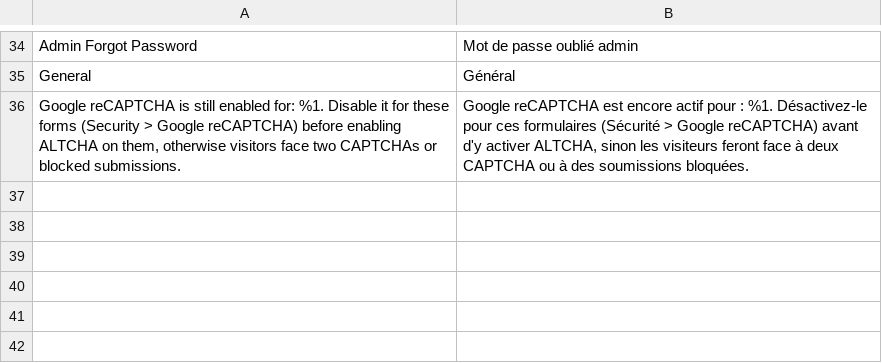
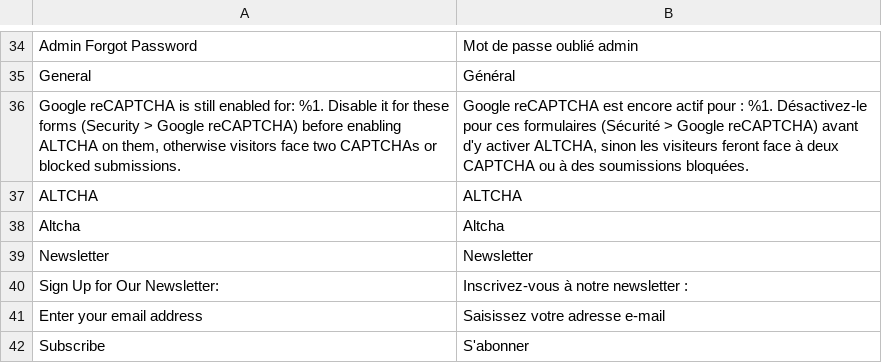
Before and after one commit to webcooking/m2_altcha, a CSV file: src/i18n/fr_FR.csv, drawn as a sheet; only a part is shown, gaps mark what is left out; the diff names each change by its address in the sheet, - before the commit and + after, or states it on an @@ line.

Commit message:
Add translations for 22 European locales
Translate ALTCHA settings, validation messages, and newsletter labels for 22 additional locales. Add ALTCHA branding and newsletter strings to the existing English and French dictionaries.

```diff
--- a/src/i18n/fr_FR.csv
+++ b/src/i18n/fr_FR.csv
+row 37: ALTCHA | ALTCHA
+row 38: Altcha | Altcha
+row 39: Newsletter | Newsletter
+row 40: Sign Up for Our Newsletter: | Inscrivez-vous à notre newsletter :
+row 41: Enter your email address | Saisissez votre adresse e-mail
+row 42: Subscribe | S'abonner
```
Also changed, not shown: src/i18n/en_US.csv, 22 other files.
